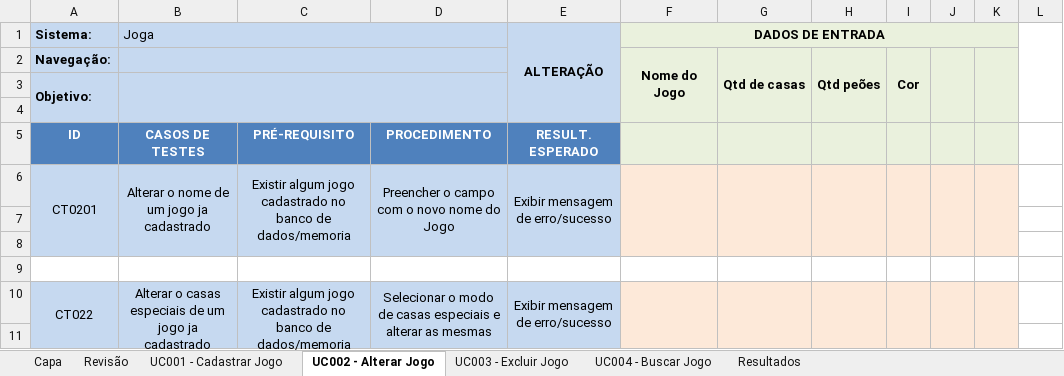
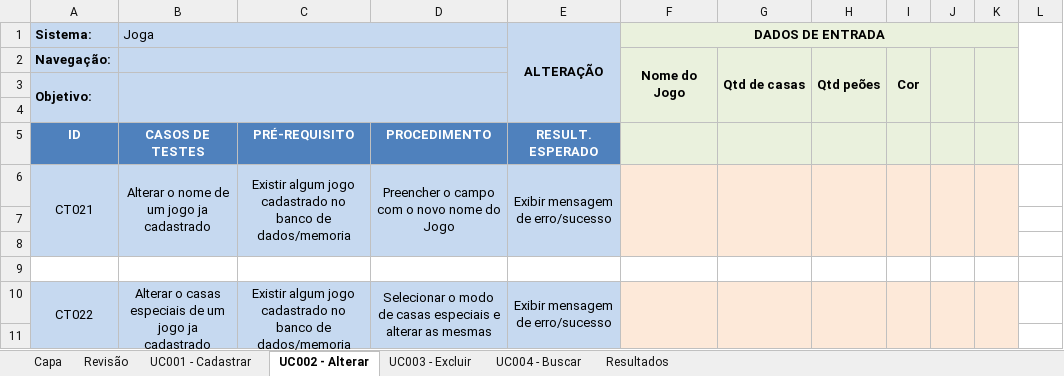
Before and after one commit to JoaoMarc0s/ProjetoTCS, an Excel workbook: Seek and Destroy - Projeto de Testes.xlsx, sheet UC002 - Alterar, drawn as a sheet; only a part is shown; values as stored, in another font and other column widths than the file's, no borders; conditional formats not drawn; the diff covers the shown part only; the diff names each change by its address in the sheet, - before the commit and + after, or states it on an @@ line.

```diff
--- a/Seek and Destroy - Projeto de Testes.xlsx (sheet UC002 - Alterar)
+++ b/Seek and Destroy - Projeto de Testes.xlsx (sheet UC002 - Alterar)
-sheet tab: UC001 - Cadastrar Jogo
+sheet tab: UC001 - Cadastrar
-sheet tab: UC002 - Alterar Jogo
+sheet tab: UC002 - Alterar
-sheet tab: UC003 - Excluir Jogo
+sheet tab: UC003 - Excluir
-sheet tab: UC004 - Buscar Jogo
+sheet tab: UC004 - Buscar
-A6 (Sistema:): CT0201
+A6 (Sistema:): CT021
```
Also changed, not shown: 24 added rows and merged cells elsewhere in this sheet, sheet UC001 - Cadastrar, sheet Resultados, 2 other files.
